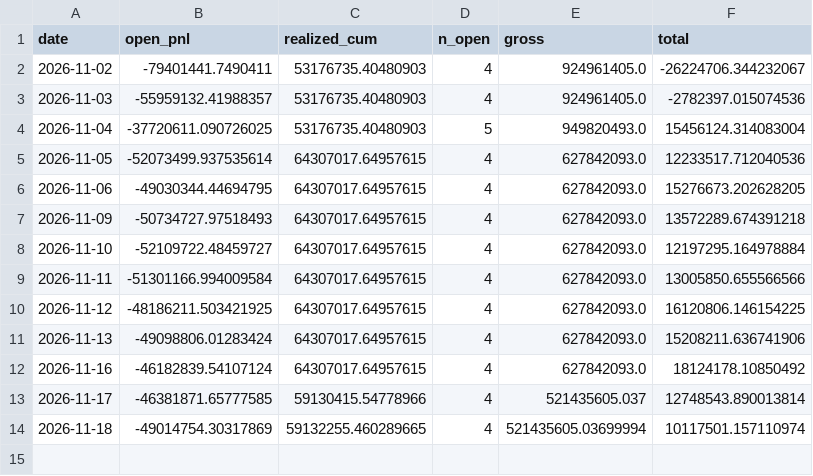
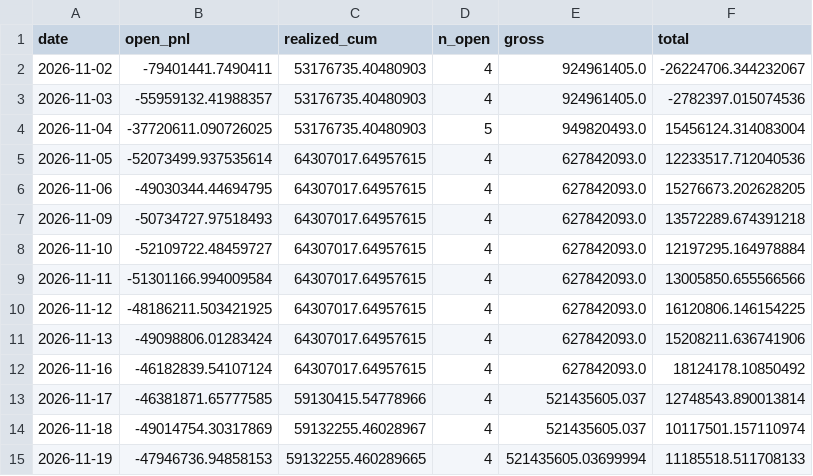
Before and after one commit to eqpair/stmon, a CSV file: data/v2_equity.csv, drawn as a sheet.

```diff
--- a/data/v2_equity.csv
+++ b/data/v2_equity.csv
@@ -13,2 +13,3 @@ date,open_pnl,realized_cum,n_open,gross,total
 2026-11-17,-46381871.65777585,59130415.54778966,4,521435605.037,12748543.890013814
-2026-11-18,-49014754.30317869,59132255.460289665,4,521435605.03699994,10117501.157110974
+2026-11-18,-49014754.30317869,59132255.46028967,4,521435605.037,10117501.157110974
+2026-11-19,-47946736.94858153,59132255.460289665,4,521435605.03699994,11185518.511708133
```
Also changed, not shown: 49 other files.
